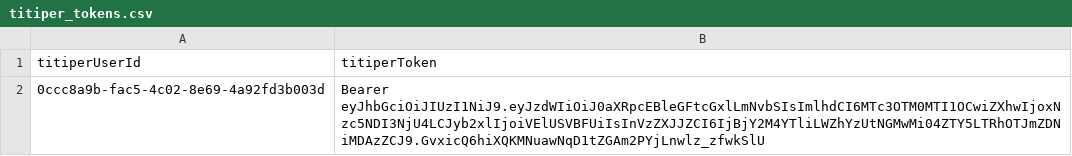
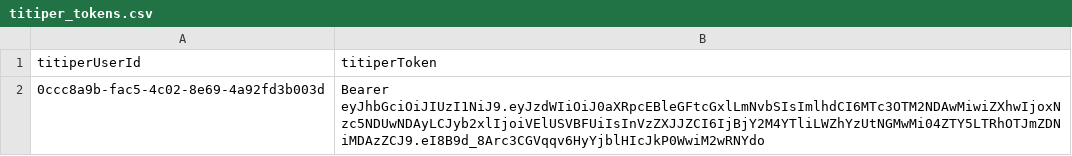
Before and after one commit to advprog-2026-A8-project/be-order, a CSV file: performance/jmeter/data/titiper_tokens.csv, drawn as a sheet.

```diff
--- a/performance/jmeter/data/titiper_tokens.csv
+++ b/performance/jmeter/data/titiper_tokens.csv
@@ -1,2 +1,2 @@
 titiperUserId,titiperToken
-0ccc8a9b-fac5-4c02-8e69-4a92fd3b003d,Bearer eyJhbGciOiJIUzI1NiJ9.eyJzdWIiOiJ0aXRpcEBleGFtcGxlLmNvbSIsImlhdCI6MTc3OTM0MTI1OCwiZXhwIjoxNzc5NDI3NjU4LCJyb2xlIjoiVElUSVBFUiIsInVzZXJJZCI6IjBjY2M4YTliLWZhYzUtNGMwMi04ZTY5LTRhOTJmZDNiMDAzZCJ9.GvxicQ6hiXQKMNuawNqD1tZGAm2PYjLnwlz_zfwkSlU
+0ccc8a9b-fac5-4c02-8e69-4a92fd3b003d,Bearer eyJhbGciOiJIUzI1NiJ9.eyJzdWIiOiJ0aXRpcEBleGFtcGxlLmNvbSIsImlhdCI6MTc3OTM2NDAwMiwiZXhwIjoxNzc5NDUwNDAyLCJyb2xlIjoiVElUSVBFUiIsInVzZXJJZCI6IjBjY2M4YTliLWZhYzUtNGMwMi04ZTY5LTRhOTJmZDNiMDAzZCJ9.eI8B9d_8Arc3CGVqqv6HyYjblHIcJkP0WwiM2wRNYdo
```
Also changed, not shown: performance/jmeter/data/admin_tokens.csv, performance/jmeter/data/business_order_ids.csv, 14 other files.
